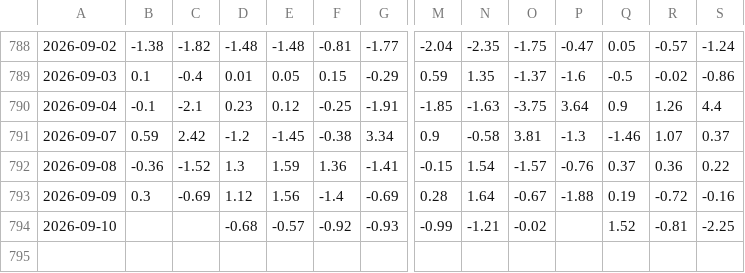
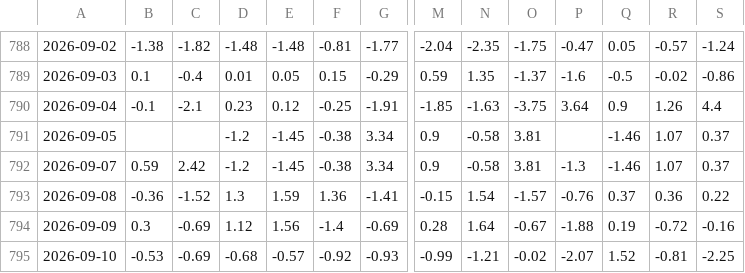
Before and after one commit to ChiaraVan1/equity-risk-premium-monitor, a CSV file: data/index_pct.csv, drawn as a sheet; only a part is shown, gaps mark what is left out; addresses are those after the commit; rows hold the shown columns only; the diff names each change by its address in the sheet, - before the commit and + after, or states it on an @@ line.

```diff
--- a/data/index_pct.csv
+++ b/data/index_pct.csv
+row 791: 2026-09-05 |  |  | -1.2 | -1.45 | -0.38 | 3.34 | 0.9 | -0.58 | 3.81 |  | -1.46 | 1.07 | 0.37
-B795: (empty)
+B795: -0.53
-C795: (empty)
+C795: -0.69
-P795: (empty)
+P795: -2.07
```
Also changed, not shown: data/etf_nav.csv, data/etf_price.csv, 2 other files.
